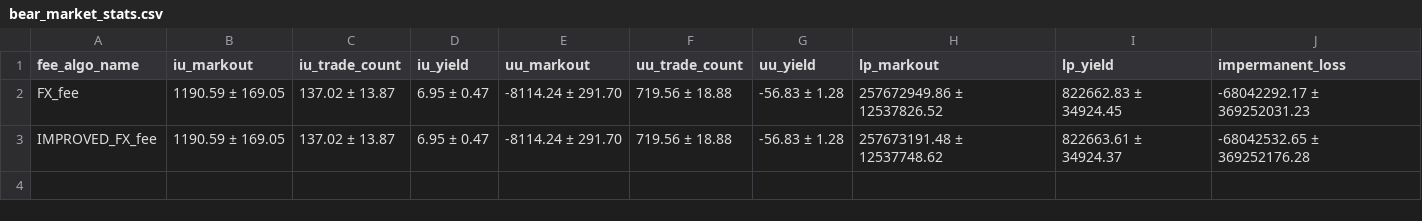
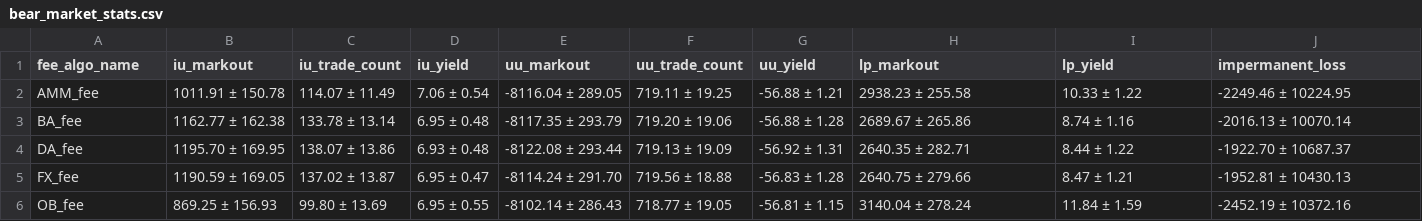
Before and after one commit to swnirk/Dex-Dynamic-Fee, a CSV file: visualizations/artifacts/synthetic_data/bear_market_stats.csv, drawn as a sheet.

```diff
--- a/visualizations/artifacts/synthetic_data/bear_market_stats.csv
+++ b/visualizations/artifacts/synthetic_data/bear_market_stats.csv
@@ -1,3 +1,6 @@
 fee_algo_name,iu_markout,iu_trade_count,iu_yield,uu_markout,uu_trade_count,uu_yield,lp_markout,lp_yield,impermanent_loss
-FX_fee,1190.59 ± 169.05,137.02 ± 13.87,6.95 ± 0.47,-8114.24 ± 291.70,719.56 ± 18.88,-56.83 ± 1.28,257672949.86 ± 12537826.52,822662.83 ± 34924.45,-68042292.17 ± 369252031.23
-IMPROVED_FX_fee,1190.59 ± 169.05,137.02 ± 13.87,6.95 ± 0.47,-8114.24 ± 291.70,719.56 ± 18.88,-56.83 ± 1.28,257673191.48 ± 12537748.62,822663.61 ± 34924.37,-68042532.65 ± 369252176.28
+AMM_fee,1011.91 ± 150.78,114.07 ± 11.49,7.06 ± 0.54,-8116.04 ± 289.05,719.11 ± 19.25,-56.88 ± 1.21,2938.23 ± 255.58,10.33 ± 1.22,-2249.46 ± 10224.95
+BA_fee,1162.77 ± 162.38,133.78 ± 13.14,6.95 ± 0.48,-8117.35 ± 293.79,719.20 ± 19.06,-56.88 ± 1.28,2689.67 ± 265.86,8.74 ± 1.16,-2016.13 ± 10070.14
+DA_fee,1195.70 ± 169.95,138.07 ± 13.86,6.93 ± 0.48,-8122.08 ± 293.44,719.13 ± 19.09,-56.92 ± 1.31,2640.35 ± 282.71,8.44 ± 1.22,-1922.70 ± 10687.37
+FX_fee,1190.59 ± 169.05,137.02 ± 13.87,6.95 ± 0.47,-8114.24 ± 291.70,719.56 ± 18.88,-56.83 ± 1.28,2640.75 ± 279.66,8.47 ± 1.21,-1952.81 ± 10430.13
+OB_fee,869.25 ± 156.93,99.80 ± 13.69,6.95 ± 0.55,-8102.14 ± 286.43,718.77 ± 19.05,-56.81 ± 1.15,3140.04 ± 278.24,11.84 ± 1.59,-2452.19 ± 10372.16
```
Also changed, not shown: visualizations/artifacts/synthetic_data/bull_market_stats.csv, visualizations/artifacts/synthetic_data/calm_market_stats.csv, 4 other files.
